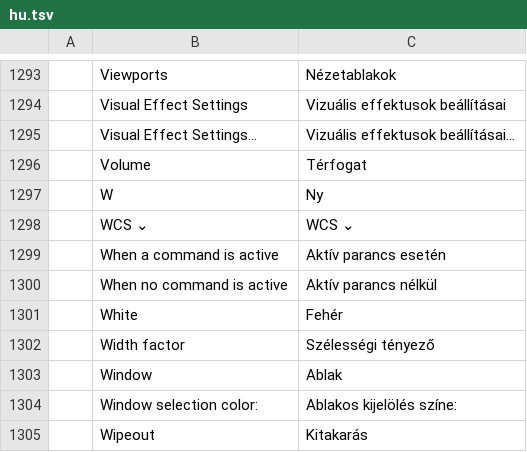
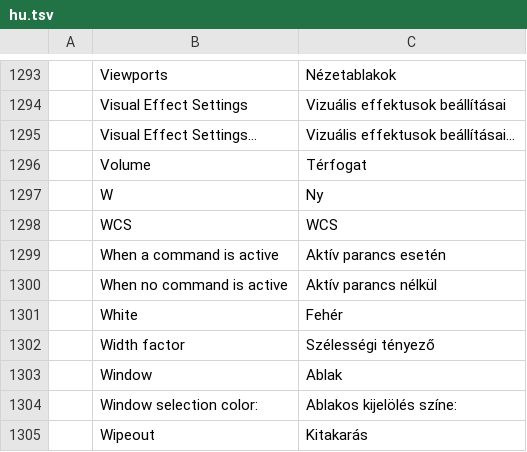
Before and after one commit to KaanAlper/AsenaCAD, a TSV file: crates/ui-egui/src/i18n/hu.tsv, drawn as a sheet; only a part is shown, gaps mark what is left out.

```diff
--- a/crates/ui-egui/src/i18n/hu.tsv
+++ b/crates/ui-egui/src/i18n/hu.tsv
@@ -1297,3 +1297,3 @@
 	W	Ny
-	WCS ⌄	WCS ⌄
+	WCS	WCS
 	When a command is active	Aktív parancs esetén
```
